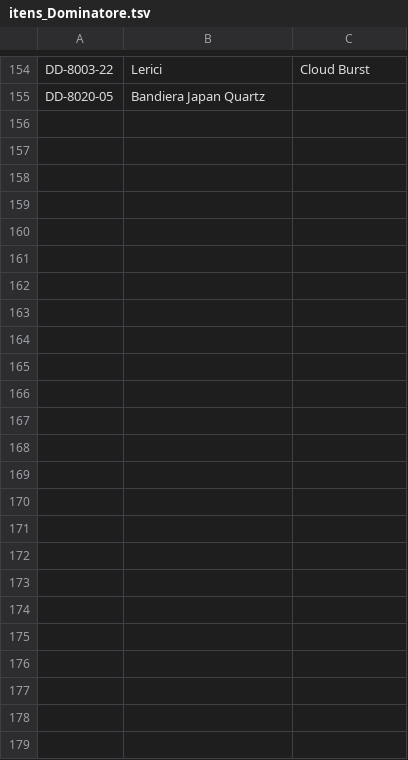
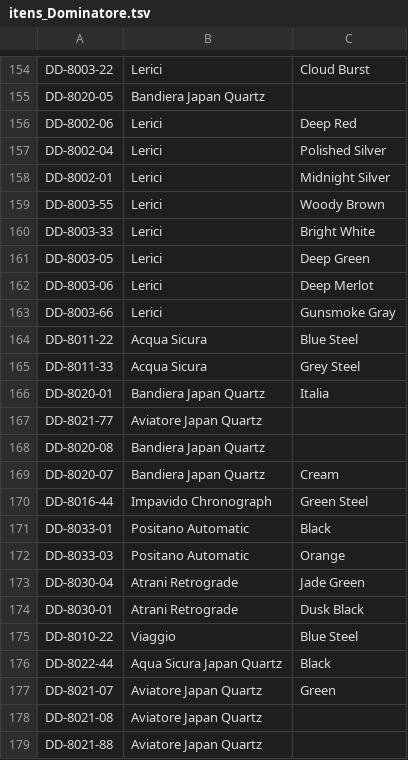
Before and after one commit to lfatessari/Religioteca, a TSV file: historico/itens_Dominatore.tsv, drawn as a sheet; only a part is shown, gaps mark what is left out.

```diff
--- a/historico/itens_Dominatore.tsv
+++ b/historico/itens_Dominatore.tsv
@@ -155 +155,25 @@ DD-8003-22|Lerici|Cloud Burst
 DD-8020-05|Bandiera Japan Quartz|
+DD-8002-06|Lerici|Deep Red
+DD-8002-04|Lerici|Polished Silver
+DD-8002-01|Lerici|Midnight Silver
+DD-8003-55|Lerici|Woody Brown
+DD-8003-33|Lerici|Bright White
+DD-8003-05|Lerici|Deep Green
+DD-8003-06|Lerici|Deep Merlot
+DD-8003-66|Lerici|Gunsmoke Gray
+DD-8011-22|Acqua Sicura|Blue Steel
+DD-8011-33|Acqua Sicura|Grey Steel
+DD-8020-01|Bandiera Japan Quartz|Italia
+DD-8021-77|Aviatore Japan Quartz|
+DD-8020-08|Bandiera Japan Quartz|
+DD-8020-07|Bandiera Japan Quartz|Cream
+DD-8016-44|Impavido Chronograph|Green Steel
+DD-8033-01|Positano Automatic|Black
+DD-8033-03|Positano Automatic|Orange
+DD-8030-04|Atrani Retrograde|Jade Green
+DD-8030-01|Atrani Retrograde|Dusk Black
+DD-8010-22|Viaggio|Blue Steel
+DD-8022-44|Aqua Sicura Japan Quartz|Black
+DD-8021-07|Aviatore Japan Quartz|Green
+DD-8021-08|Aviatore Japan Quartz|
+DD-8021-88|Aviatore Japan Quartz|
```
Also changed, not shown: historico/imgs_Dominatore.tsv, 4 other files.
